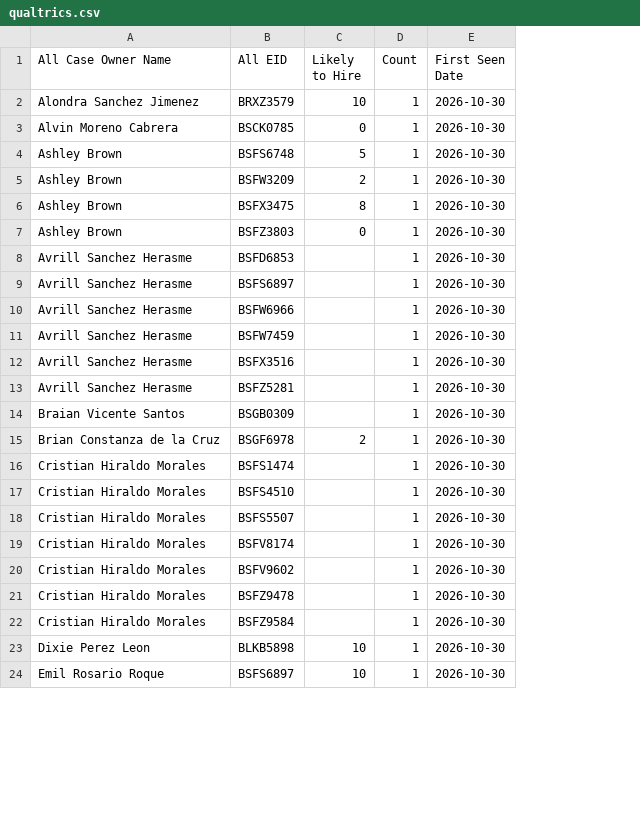
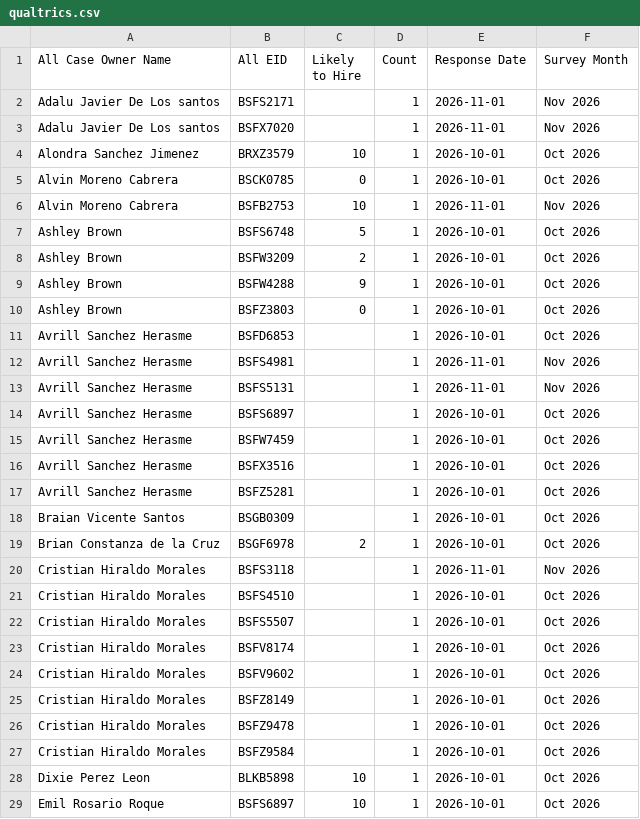
Before and after one commit to timramosthryv/supportkpidashboard, a CSV file: data/qualtrics.csv, drawn as a sheet; only a part is shown; removed rows and columns are numbered as before the commit, all else as after; the diff covers the shown part only; the diff names each change by its address in the sheet, - before the commit and + after, or states it on an @@ line.

```diff
--- a/data/qualtrics.csv
+++ b/data/qualtrics.csv
-column E (First Seen Date), rows 2-9: all 2026-10-30; rows 11-24: all 2026-10-30
+column E (Response Date), rows 4-5: 2026-10-01 | 2026-10-01; rows 7-11: all 2026-10-01; rows 14-24: 2026-10-01 | 2026-10-01 | 2026-10-01 | 2026-10-01 | 2026-10-01 | 2026-10-01 | 2026-11-01 | 2026-10-01 | 2026-10-01 | 2026-10-01 | 2026-10-01; rows 26-29: all 2026-10-01
+column F (Survey Month), rows 4-5: Oct 2026 | Oct 2026; rows 7-11: all Oct 2026; rows 14-24: Oct 2026 | Oct 2026 | Oct 2026 | Oct 2026 | Oct 2026 | Oct 2026 | Nov 2026 | Oct 2026 | Oct 2026 | Oct 2026 | Oct 2026; rows 26-29: all Oct 2026
@@ row 69 moved to row 2: Adalu Javier De Los santos @@
@@ row 70 moved to row 3: Adalu Javier De Los santos @@
+row 6: Alvin Moreno Cabrera | BSFB2753 | 10 | 1 | 2026-11-01 | Nov 2026
-B9 (All EID): BSFX3475
+B9 (All EID): BSFW4288
-C9 (Likely to Hire): 8
+C9 (Likely to Hire): 9
+row 12: Avrill Sanchez Herasme | BSFS4981 |  | 1 | 2026-11-01 | Nov 2026
@@ row 72 moved to row 13: Avrill Sanchez Herasme @@
-row 10: Avrill Sanchez Herasme | BSFW6966 |  | 1 | 2026-10-30
-B20 (All EID): BSFS1474
+B20 (All EID): BSFS3118
@@ row 73 moved to row 25: Cristian Hiraldo Morales @@
```
Also changed, not shown: 3 added rows, 14 removed rows, 8 moved rows and 5 edited cells elsewhere in this file, data/intercom.csv.
